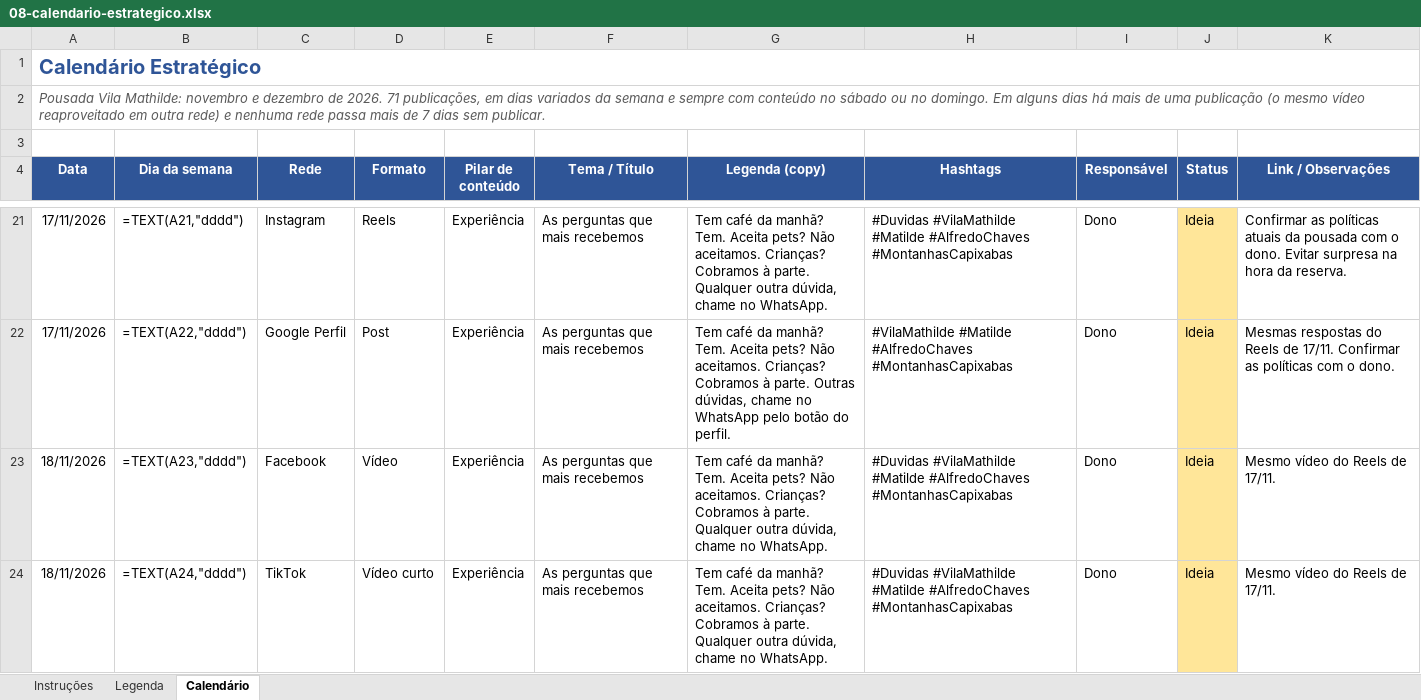
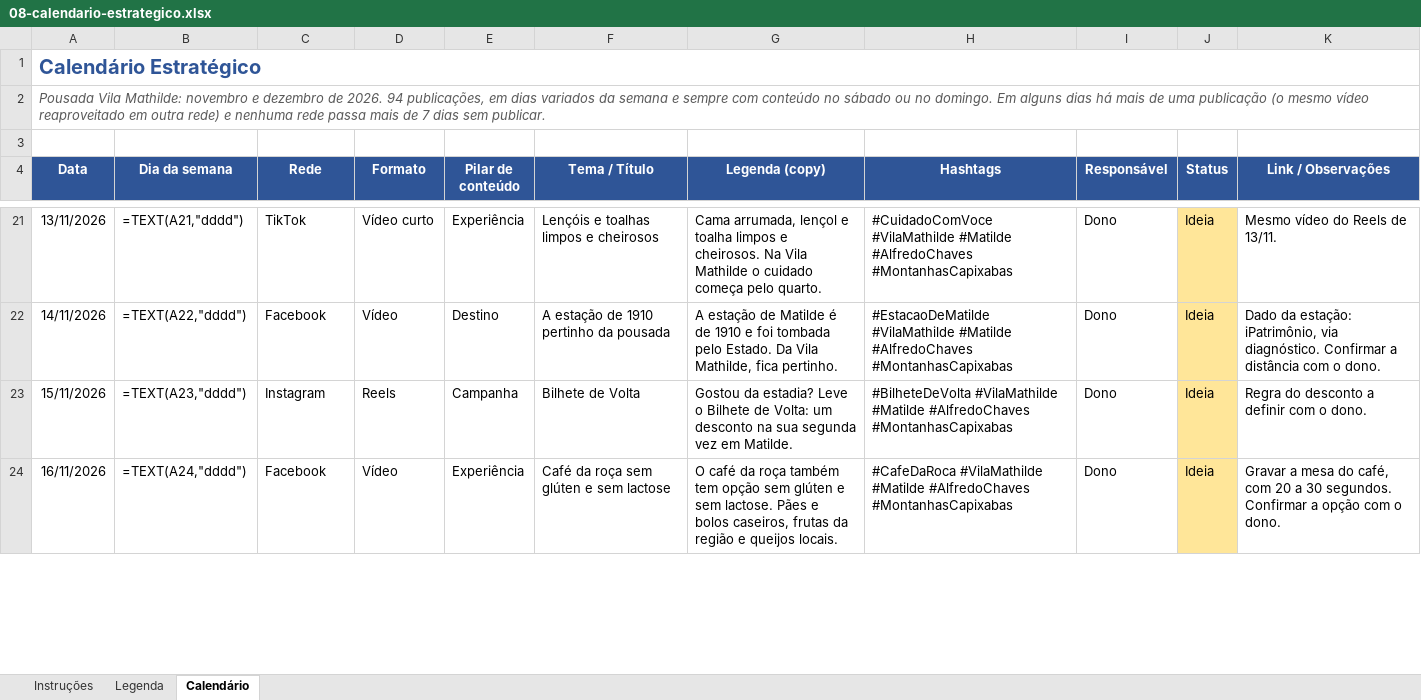
Before and after one commit to menegheljv/vila-mathilde-plano-marketing, an Excel workbook: 08-calendario-estrategico.xlsx, sheet Calendário, drawn as a sheet; only a part is shown, gaps mark what is left out; values as stored, in another font and other column widths than the file's, no borders; formulas without a stored value are shown as written; the diff covers the shown part only; the diff names each change by its address in the sheet, - before the commit and + after, or states it on an @@ line.

```diff
--- a/08-calendario-estrategico.xlsx (sheet Calendário)
+++ b/08-calendario-estrategico.xlsx (sheet Calendário)
-A2 (Data): …de 2026. 71 publicações, em…
+A2 (Data): …de 2026. 94 publicações, em…
-A21 (Data): 17/11/2026
+A21 (Data): 13/11/2026
-C21 (Rede): Instagram
+C21 (Rede): TikTok
-D21 (Formato): Reels
+D21 (Formato): Vídeo curto
-F21 (Tema / Título): As perguntas que mais recebemos
+F21 (Tema / Título): Lençóis e toalhas limpos e cheirosos
-G21 (Legenda (copy)): Tem café da manhã? Tem. Aceita pets? Não aceitamos. Crianças? Cobramos à parte. Qualquer outra dúvida, chame no WhatsApp.
+G21 (Legenda (copy)): Cama arrumada, lençol e toalha limpos e cheirosos. Na Vila Mathilde o cuidado começa pelo quarto.
-H21 (Hashtags): #Duvidas #VilaMathilde #Matilde…
+H21 (Hashtags): #CuidadoComVoce #VilaMathilde #Matilde…
-K21 (Link / Observações): Confirmar as políticas atuais da pousada com o dono. Evitar surpresa na hora da reserva.
+K21 (Link / Observações): Mesmo vídeo do Reels de 13/11.
-A22 (Data): 17/11/2026
+A22 (Data): 14/11/2026
-C22 (Rede): Google Perfil
+C22 (Rede): Facebook
-D22 (Formato): Post
+D22 (Formato): Vídeo
-E22 (Pilar de conteúdo): Experiência
+E22 (Pilar de conteúdo): Destino
-F22 (Tema / Título): As perguntas que mais recebemos
+F22 (Tema / Título): A estação de 1910 pertinho da pousada
-G22 (Legenda (copy)): Tem café da manhã? Tem. Aceita pets? Não aceitamos. Crianças? Cobramos à parte. Outras dúvidas, chame no WhatsApp pelo botão do perfil.
+G22 (Legenda (copy)): A estação de Matilde é de 1910 e foi tombada pelo Estado. Da Vila Mathilde, fica pertinho.
-H22 (Hashtags): #VilaMathilde #Matilde…
+H22 (Hashtags): #EstacaoDeMatilde #VilaMathilde #Matilde…
-K22 (Link / Observações): Mesmas respostas do Reels de 17/11. Confirmar as políticas com o…
+K22 (Link / Observações): Dado da estação: iPatrimônio, via diagnóstico. Confirmar a distância com o…
-A23 (Data): 18/11/2026
+A23 (Data): 15/11/2026
-C23 (Rede): Facebook
+C23 (Rede): Instagram
-D23 (Formato): Vídeo
+D23 (Formato): Reels
-E23 (Pilar de conteúdo): Experiência
+E23 (Pilar de conteúdo): Campanha
-F23 (Tema / Título): As perguntas que mais recebemos
+F23 (Tema / Título): Bilhete de Volta
-G23 (Legenda (copy)): Tem café da manhã? Tem. Aceita pets? Não aceitamos. Crianças? Cobramos à parte. Qualquer outra dúvida, chame no WhatsApp.
+G23 (Legenda (copy)): Gostou da estadia? Leve o Bilhete de Volta: um desconto na sua segunda vez em Matilde.
-H23 (Hashtags): #Duvidas #VilaMathilde #Matilde…
+H23 (Hashtags): #BilheteDeVolta #VilaMathilde #Matilde…
-K23 (Link / Observações): Mesmo vídeo do Reels de 17/11.
+K23 (Link / Observações): Regra do desconto a definir com o dono.
-A24 (Data): 18/11/2026
+A24 (Data): 16/11/2026
-C24 (Rede): TikTok
+C24 (Rede): Facebook
-D24 (Formato): Vídeo curto
+D24 (Formato): Vídeo
-F24 (Tema / Título): As perguntas que mais recebemos
+F24 (Tema / Título): Café da roça sem glúten e sem lactose
-G24 (Legenda (copy)): Tem café da manhã? Tem. Aceita pets? Não aceitamos. Crianças? Cobramos à parte. Qualquer outra dúvida, chame no WhatsApp.
+G24 (Legenda (copy)): O café da roça também tem opção sem glúten e sem lactose. Pães e bolos caseiros, frutas da região e queijos locais.
-H24 (Hashtags): #Duvidas #VilaMathilde #Matilde…
+H24 (Hashtags): #CafeDaRoca #VilaMathilde #Matilde…
-K24 (Link / Observações): Mesmo vídeo do Reels de 17/11.
+K24 (Link / Observações): Gravar a mesa do café, com 20 a 30 segundos. Confirmar a opção com o dono.
```
Also changed, not shown: 23 added rows and 196 edited cells elsewhere in this sheet, 2 other files.
